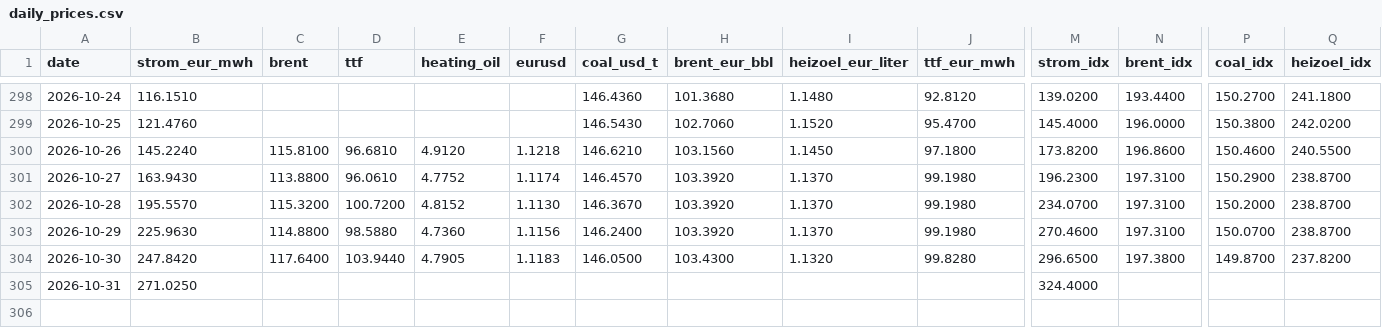
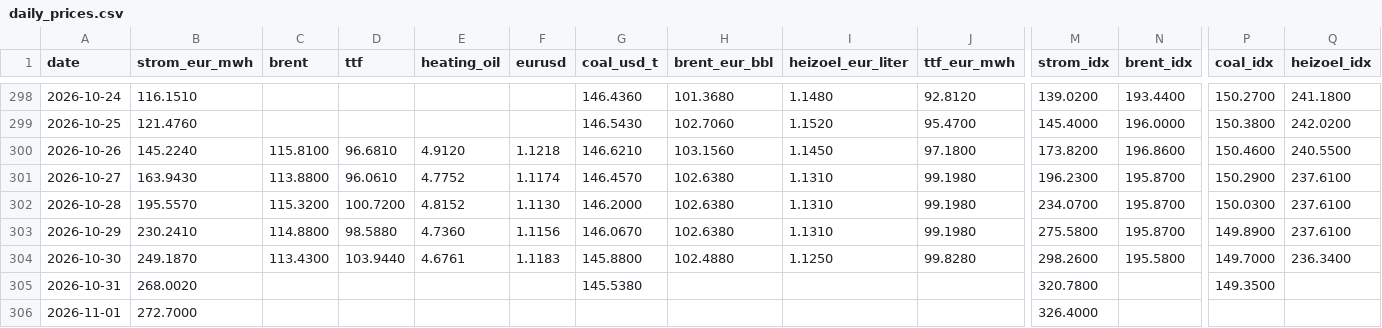
Before and after one commit to DoiEnnoson/Energyprices, a CSV file: data/daily_prices.csv, drawn as a sheet; only a part is shown, gaps mark what is left out; rows hold the shown columns only; the diff names each change by its address in the sheet, - before the commit and + after, or states it on an @@ line.

```diff
--- a/data/daily_prices.csv
+++ b/data/daily_prices.csv
-H301:H303 (brent_eur_bbl): 103.3920
+H301:H303 (brent_eur_bbl): 102.6380
-I301:I303 (heizoel_eur_liter): 1.1370
+I301:I303 (heizoel_eur_liter): 1.1310
-N301:N303 (brent_idx): 197.3100
+N301:N303 (brent_idx): 195.8700
-Q301:Q303 (heizoel_idx): 238.8700
+Q301:Q303 (heizoel_idx): 237.6100
-G302 (coal_usd_t): 146.3670
+G302 (coal_usd_t): 146.2000
-P302 (coal_idx): 150.2000
+P302 (coal_idx): 150.0300
-B303 (strom_eur_mwh): 225.9630
+B303 (strom_eur_mwh): 230.2410
-G303 (coal_usd_t): 146.2400
+G303 (coal_usd_t): 146.0670
-M303 (strom_idx): 270.4600
+M303 (strom_idx): 275.5800
-P303 (coal_idx): 150.0700
+P303 (coal_idx): 149.8900
-B304 (strom_eur_mwh): 247.8420
+B304 (strom_eur_mwh): 249.1870
-C304 (brent): 117.6400
+C304 (brent): 113.4300
-E304 (heating_oil): 4.7905
+E304 (heating_oil): 4.6761
-G304 (coal_usd_t): 146.0500
+G304 (coal_usd_t): 145.8800
-H304 (brent_eur_bbl): 103.4300
+H304 (brent_eur_bbl): 102.4880
-I304 (heizoel_eur_liter): 1.1320
+I304 (heizoel_eur_liter): 1.1250
-M304 (strom_idx): 296.6500
+M304 (strom_idx): 298.2600
-N304 (brent_idx): 197.3800
+N304 (brent_idx): 195.5800
-P304 (coal_idx): 149.8700
+P304 (coal_idx): 149.7000
-Q304 (heizoel_idx): 237.8200
+Q304 (heizoel_idx): 236.3400
-B305 (strom_eur_mwh): 271.0250
+B305 (strom_eur_mwh): 268.0020
-G305 (coal_usd_t): (empty)
+G305 (coal_usd_t): 145.5380
-M305 (strom_idx): 324.4000
+M305 (strom_idx): 320.7800
-P305 (coal_idx): (empty)
+P305 (coal_idx): 149.3500
+row 306: 2026-11-01 | 272.7000 |  |  |  |  |  |  |  |  | 326.4000
```
Also changed, not shown: 3 other files.
